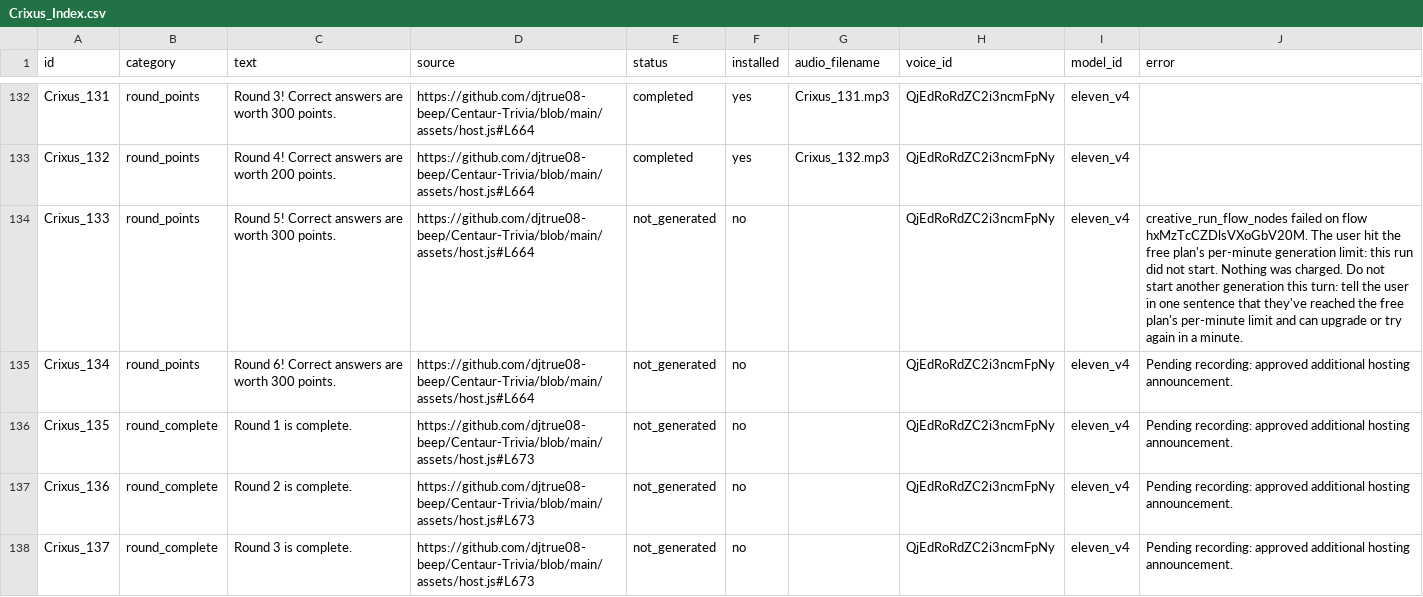
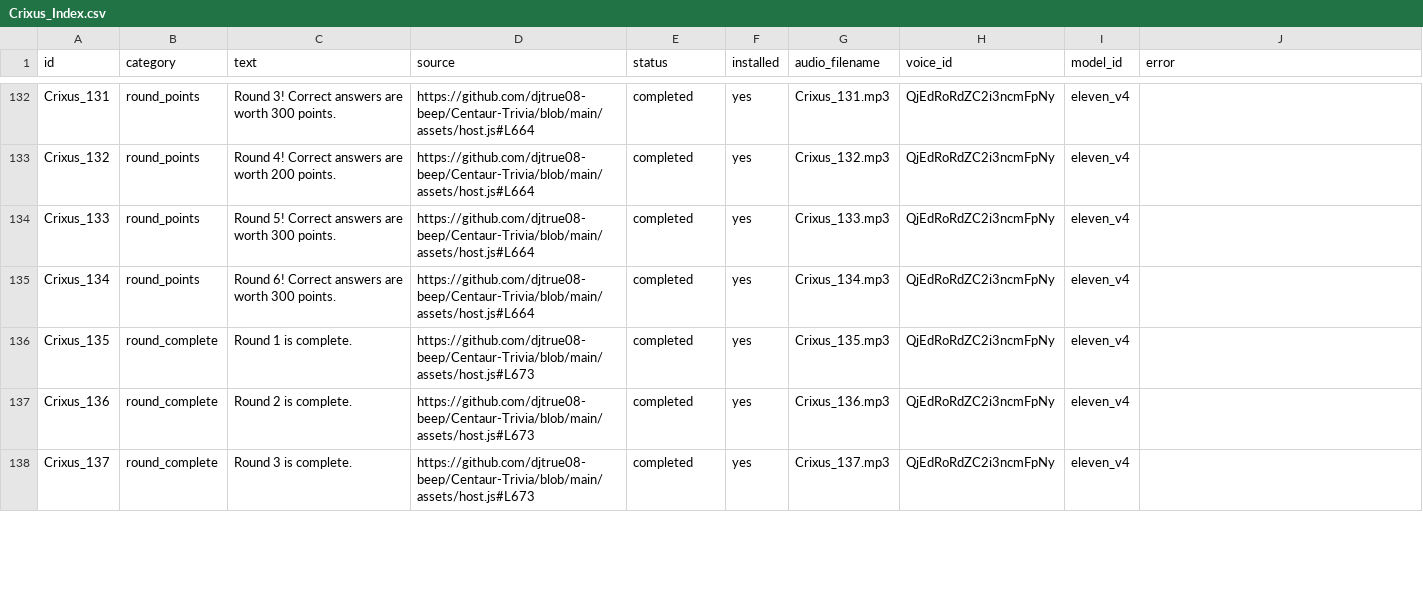
Before and after one commit to djtrue08-beep/Centaur-Trivia, a CSV file: assets/audio/Crixus_Index.csv, drawn as a sheet; only a part is shown, gaps mark what is left out; the diff covers the shown part only.

Commit message:
Install ten remaining Crixus dialogue and hosting recordings
Add clips 108, 113, 133–137, 139, 141, and 142. Only round 4 and round 6 completion recordings remain; 140 of 142 installed.

```diff
--- a/assets/audio/Crixus_Index.csv
+++ b/assets/audio/Crixus_Index.csv
@@ -133,6 +133,6 @@ Crixus_131,round_points,Round 3! Correct answers are worth 300 points. ,https://
 Crixus_132,round_points,Round 4! Correct answers are worth 200 points. ,https://github.com/djtrue08-beep/Centaur-Trivia/blob/main/assets/host.js#L664,completed,yes,Crixus_132.mp3,QjEdRoRdZC2i3ncmFpNy,eleven_v4,
-Crixus_133,round_points,Round 5! Correct answers are worth 300 points. ,https://github.com/djtrue08-beep/Centaur-Trivia/blob/main/assets/host.js#L664,not_generated,no,,QjEdRoRdZC2i3ncmFpNy,eleven_v4,creative_run_flow_nodes failed on flow hxMzTcCZDlsVXoGbV20M. The user hit the free plan's per-minute generation limit: this run did not start. Nothing was charged. Do not start another generation this turn: tell the user in one sentence that they've reached the free plan's per-minute limit and can upgrade or try again in a minute.
-Crixus_134,round_points,Round 6! Correct answers are worth 300 points. ,https://github.com/djtrue08-beep/Centaur-Trivia/blob/main/assets/host.js#L664,not_generated,no,,QjEdRoRdZC2i3ncmFpNy,eleven_v4,Pending recording: approved additional hosting announcement.
-Crixus_135,round_complete,Round 1 is complete. ,https://github.com/djtrue08-beep/Centaur-Trivia/blob/main/assets/host.js#L673,not_generated,no,,QjEdRoRdZC2i3ncmFpNy,eleven_v4,Pending recording: approved additional hosting announcement.
-Crixus_136,round_complete,Round 2 is complete. ,https://github.com/djtrue08-beep/Centaur-Trivia/blob/main/assets/host.js#L673,not_generated,no,,QjEdRoRdZC2i3ncmFpNy,eleven_v4,Pending recording: approved additional hosting announcement.
-Crixus_137,round_complete,Round 3 is complete. ,https://github.com/djtrue08-beep/Centaur-Trivia/blob/main/assets/host.js#L673,not_generated,no,,QjEdRoRdZC2i3ncmFpNy,eleven_v4,Pending recording: approved additional hosting announcement.
+Crixus_133,round_points,Round 5! Correct answers are worth 300 points. ,https://github.com/djtrue08-beep/Centaur-Trivia/blob/main/assets/host.js#L664,completed,yes,Crixus_133.mp3,QjEdRoRdZC2i3ncmFpNy,eleven_v4,
+Crixus_134,round_points,Round 6! Correct answers are worth 300 points. ,https://github.com/djtrue08-beep/Centaur-Trivia/blob/main/assets/host.js#L664,completed,yes,Crixus_134.mp3,QjEdRoRdZC2i3ncmFpNy,eleven_v4,
+Crixus_135,round_complete,Round 1 is complete. ,https://github.com/djtrue08-beep/Centaur-Trivia/blob/main/assets/host.js#L673,completed,yes,Crixus_135.mp3,QjEdRoRdZC2i3ncmFpNy,eleven_v4,
+Crixus_136,round_complete,Round 2 is complete. ,https://github.com/djtrue08-beep/Centaur-Trivia/blob/main/assets/host.js#L673,completed,yes,Crixus_136.mp3,QjEdRoRdZC2i3ncmFpNy,eleven_v4,
+Crixus_137,round_complete,Round 3 is complete. ,https://github.com/djtrue08-beep/Centaur-Trivia/blob/main/assets/host.js#L673,completed,yes,Crixus_137.mp3,QjEdRoRdZC2i3ncmFpNy,eleven_v4,
```
Also changed, not shown: 24 edited cells elsewhere in this file, 12 other files.
